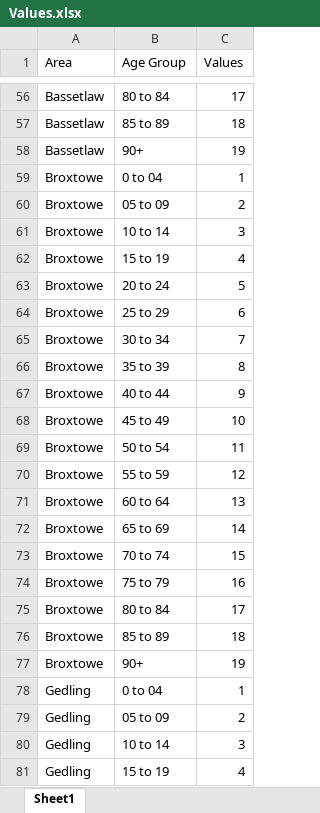
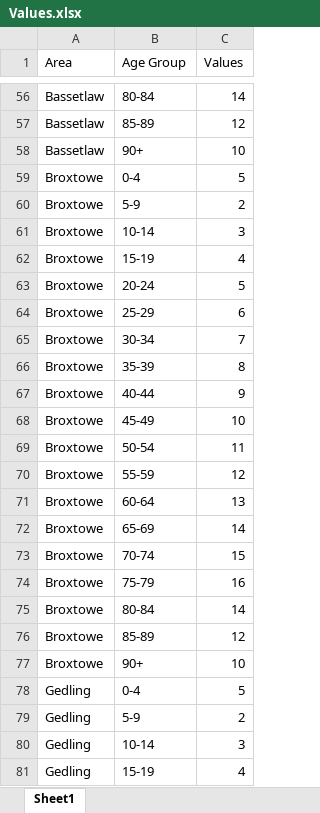
Before and after one commit to Nottingham-and-Nottinghamshire-ICS/Test-Projections, an Excel workbook: Values.xlsx, sheet Sheet1, drawn as a sheet; only a part is shown, gaps mark what is left out; values as stored, in another font and other column widths than the file's, no borders; the diff covers the shown part only; the diff names each change by its address in the sheet, - before the commit and + after, or states it on an @@ line.

```diff
--- a/Values.xlsx (sheet Sheet1)
+++ b/Values.xlsx (sheet Sheet1)
-B56 (Age Group): 80 to 84
+B56 (Age Group): 80-84
-C56 (Values): 17
+C56 (Values): 14
-B57 (Age Group): 85 to 89
+B57 (Age Group): 85-89
-C57 (Values): 18
+C57 (Values): 12
-C58 (Values): 19
+C58 (Values): 10
-B59 (Age Group): 0 to 04
+B59 (Age Group): 0-4
-C59 (Values): 1
+C59 (Values): 5
-B60 (Age Group): 05 to 09
+B60 (Age Group): 5-9
-B61 (Age Group): 10 to 14
+B61 (Age Group): 10-14
-B62 (Age Group): 15 to 19
+B62 (Age Group): 15-19
-B63 (Age Group): 20 to 24
+B63 (Age Group): 20-24
-B64 (Age Group): 25 to 29
+B64 (Age Group): 25-29
-B65 (Age Group): 30 to 34
+B65 (Age Group): 30-34
-B66 (Age Group): 35 to 39
+B66 (Age Group): 35-39
-B67 (Age Group): 40 to 44
+B67 (Age Group): 40-44
-B68 (Age Group): 45 to 49
+B68 (Age Group): 45-49
-B69 (Age Group): 50 to 54
+B69 (Age Group): 50-54
-B70 (Age Group): 55 to 59
+B70 (Age Group): 55-59
-B71 (Age Group): 60 to 64
+B71 (Age Group): 60-64
-B72 (Age Group): 65 to 69
+B72 (Age Group): 65-69
-B73 (Age Group): 70 to 74
+B73 (Age Group): 70-74
-B74 (Age Group): 75 to 79
+B74 (Age Group): 75-79
-B75 (Age Group): 80 to 84
+B75 (Age Group): 80-84
-C75 (Values): 17
+C75 (Values): 14
-B76 (Age Group): 85 to 89
+B76 (Age Group): 85-89
-C76 (Values): 18
+C76 (Values): 12
-C77 (Values): 19
+C77 (Values): 10
-B78 (Age Group): 0 to 04
+B78 (Age Group): 0-4
-C78 (Values): 1
+C78 (Values): 5
-B79 (Age Group): 05 to 09
+B79 (Age Group): 5-9
-B80 (Age Group): 10 to 14
+B80 (Age Group): 10-14
-B81 (Age Group): 15 to 19
+B81 (Age Group): 15-19
```
Also changed, not shown: 144 edited cells elsewhere in this sheet.
